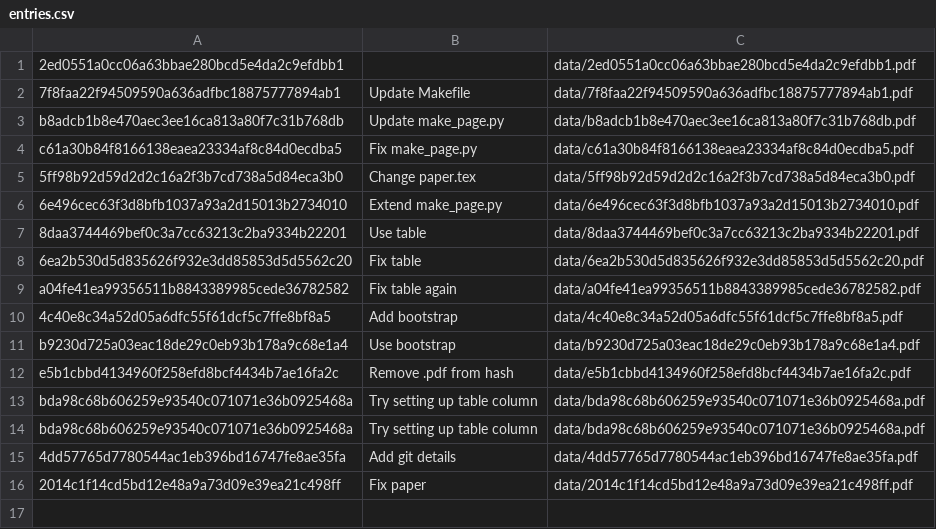
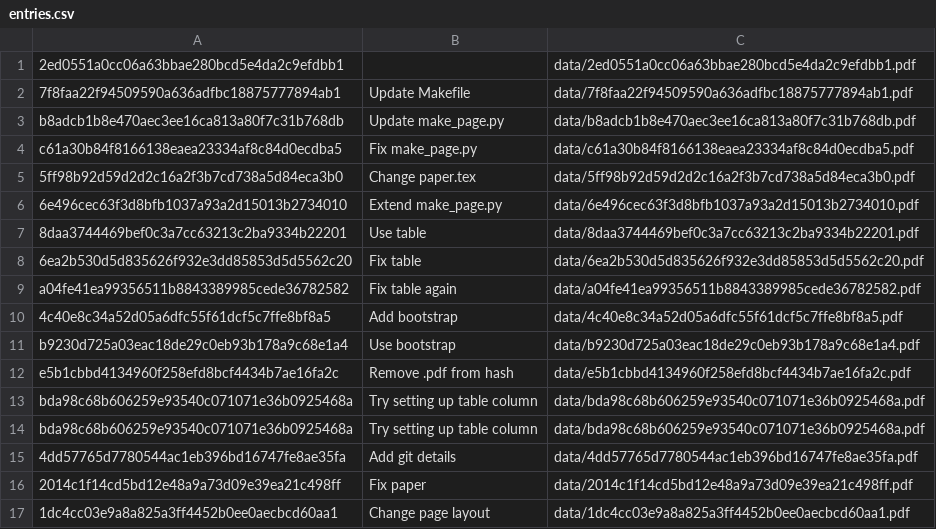
Before and after one commit to ibab/fully-reproducible, a CSV file: entries.csv, drawn as a sheet.

```diff
--- a/entries.csv
+++ b/entries.csv
@@ -16 +16,2 @@ bda98c68b606259e93540c071071e36b0925468a,Try setting up table column,data/bda98c
 2014c1f14cd5bd12e48a9a73d09e39ea21c498ff,Fix paper,data/2014c1f14cd5bd12e48a9a73d09e39ea21c498ff.pdf
+1dc4cc03e9a8a825a3ff4452b0ee0aecbcd60aa1,Change page layout,data/1dc4cc03e9a8a825a3ff4452b0ee0aecbcd60aa1.pdf
```
Also changed, not shown: 2 other files.
